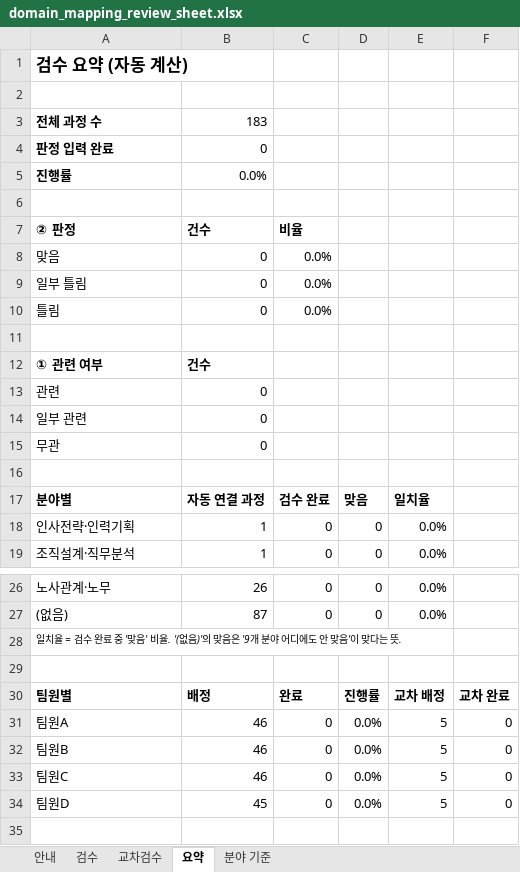
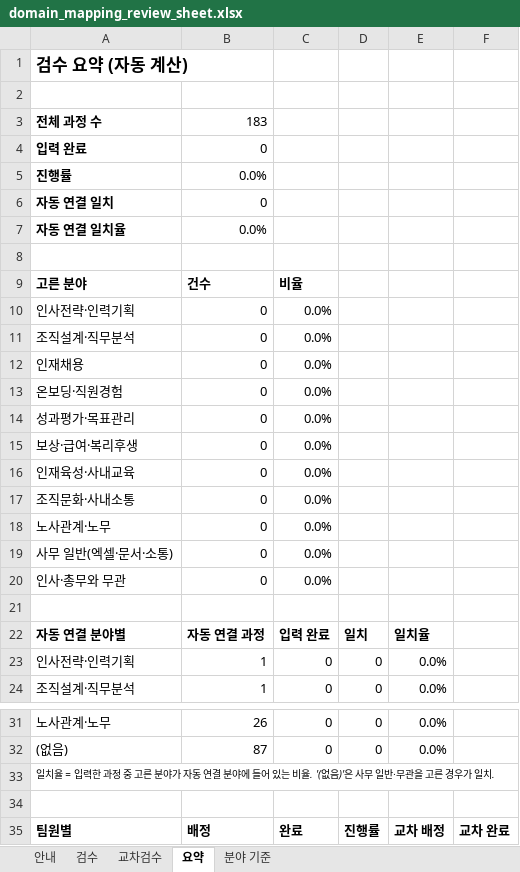
Before and after one commit to kimsaemi/edu-skill-gap, an Excel workbook: data/hr/output/recommendation/domain_mapping_review_sheet.xlsx, sheet 요약, drawn as a sheet; only a part is shown, gaps mark what is left out; the shorter side is filled out with more unchanged rows; values as stored, in another font and other column widths than the file's, no borders; removed rows and columns are numbered as before the commit, all else as after; the diff covers the shown part only; the diff names each change by its address in the sheet, - before the commit and + after, or states it on an @@ line.

```diff
--- a/data/hr/output/recommendation/domain_mapping_review_sheet.xlsx (sheet 요약)
+++ b/data/hr/output/recommendation/domain_mapping_review_sheet.xlsx (sheet 요약)
-A4: 판정 입력 완료
+A4: 입력 완료
+row 6: 자동 연결 일치 | 0
+row 7: 자동 연결 일치율 | 0.0%
-A9: ② 판정
+A9: 고른 분야
-A10: 맞음
+A10: 인사전략·인력기획
+row 11: 조직설계·직무분석 | 0 | 0.0%
+row 12: 인재채용 | 0 | 0.0%
+row 13: 온보딩·직원경험 | 0 | 0.0%
+row 14: 성과평가·목표관리 | 0 | 0.0%
+row 15: 보상·급여·복리후생 | 0 | 0.0%
+row 16: 인재육성·사내교육 | 0 | 0.0%
+row 17: 조직문화·사내소통 | 0 | 0.0%
+row 18: 노사관계·노무 | 0 | 0.0%
-A19: 일부 틀림
+A19: 사무 일반(엑셀·문서·소통)
-A20: 틀림
+A20: 인사·총무와 무관
-row 12: ① 관련 여부 | 건수
-row 13: 관련 | 0
-row 14: 일부 관련 | 0
-row 15: 무관 | 0
-row 22: (empty)
+row 22: 자동 연결 분야별 | 자동 연결 과정 | 입력 완료 | 일치 | 일치율
-row 17: 분야별 | 자동 연결 과정 | 검수 완료 | 맞음 | 일치율
-A33: …치율 = 검수 완료 중 '맞음' 비율. '(없음)'의 맞음은 '9개 분야 어디에도 안 맞음'이 맞다는 뜻.
+A33: …치율 = 입력한 과정 중 고른 분야가 자동 연결 분야에 들어 있는 비율. '(없음)'은 사무 일반·무관을 고른 경우가 일치.
```
Also changed, not shown: 2 removed rows and 4 edited cells elsewhere in this sheet, sheet 검수, sheet 교차검수, sheet 안내, sheet 분야 기준, formulas that keep their value, hidden cells, 1 other file.
